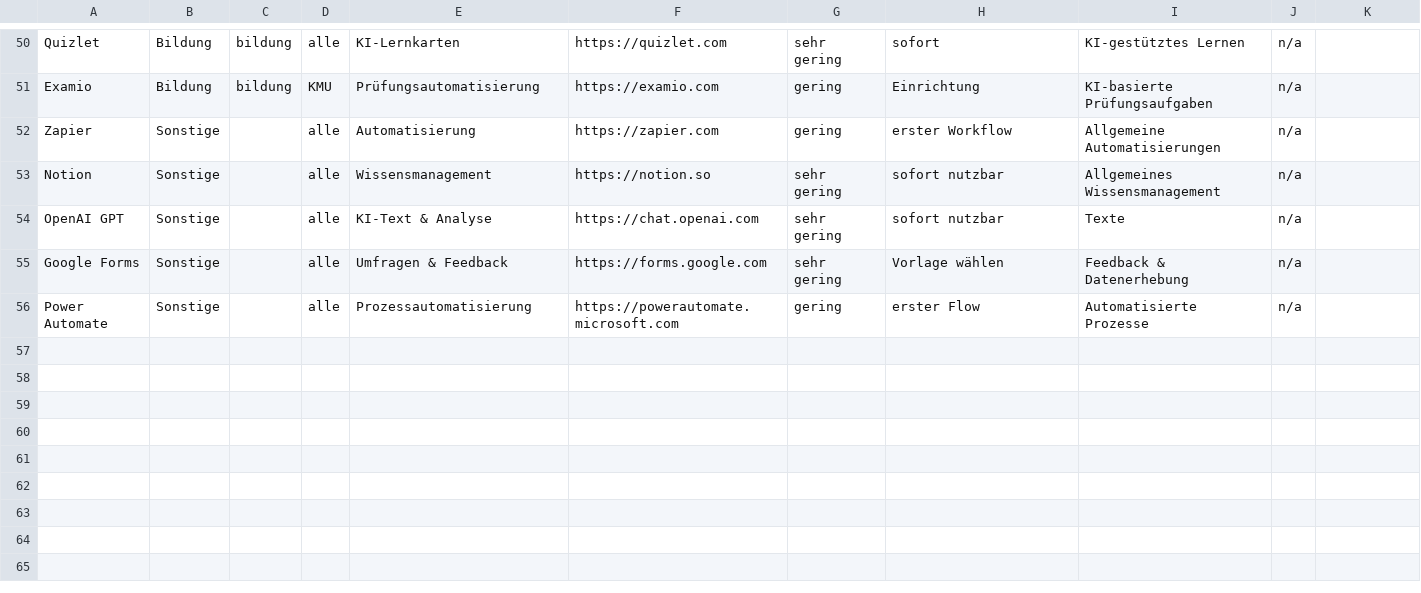
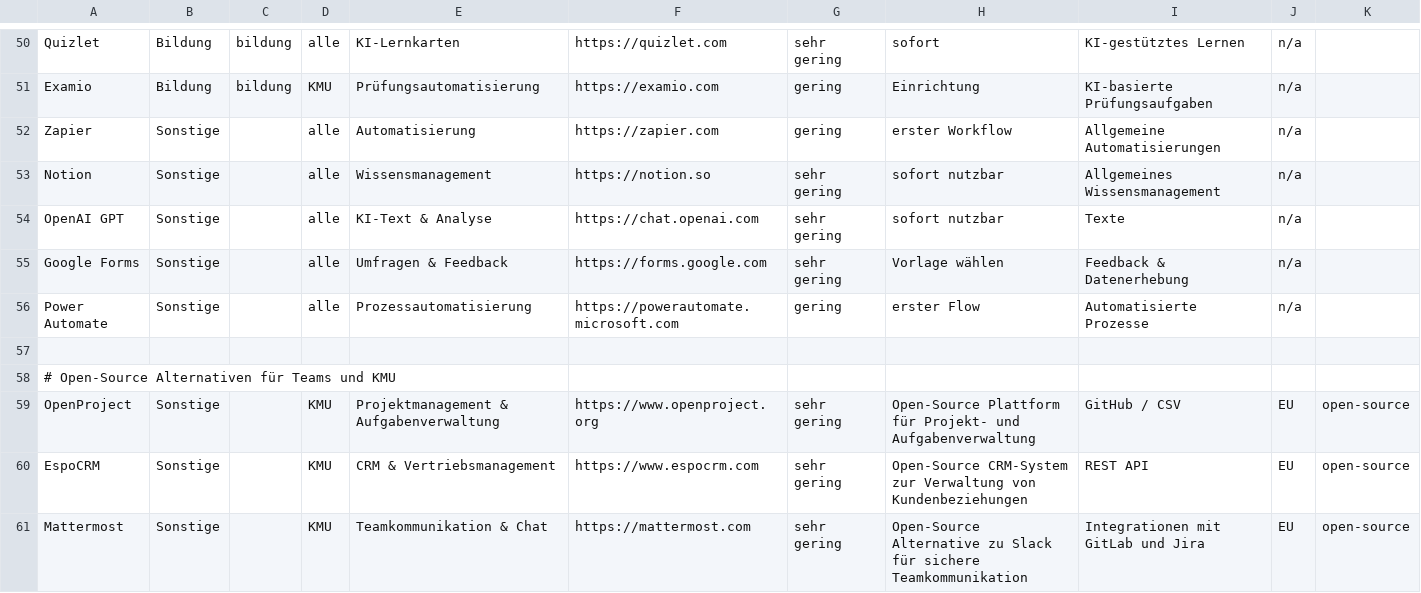
Before and after one commit to Wolf-Achtung/make-ki-backend-neu, a CSV file: data/tools.csv, drawn as a sheet; only a part is shown, gaps mark what is left out; the diff names each change by its address in the sheet, - before the commit and + after, or states it on an @@ line.

```diff
--- a/data/tools.csv
+++ b/data/tools.csv
+row 57: (empty)
+row 58: # Open‑Source Alternativen für Teams und KMU
+row 59: OpenProject | Sonstige |  | KMU | Projektmanagement & Aufgabenverwaltung | https://www.openproject.org | sehr gering | Open‑Source Plattform für Projekt- und Aufgabenverwaltung | GitHub / CSV | EU | open-source
+row 60: EspoCRM | Sonstige |  | KMU | CRM & Vertriebsmanagement | https://www.espocrm.com | sehr gering | Open‑Source CRM-System zur Verwaltung von Kundenbeziehungen | REST API | EU | open-source
+row 61: Mattermost | Sonstige |  | KMU | Teamkommunikation & Chat | https://mattermost.com | sehr gering | Open‑Source Alternative zu Slack für sichere Teamkommunikation | Integrationen mit GitLab und Jira | EU | open-source
```
Also changed, not shown: data/foerdermittel.csv, 1 other file.
